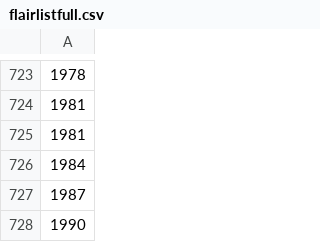
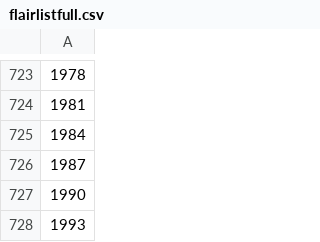
Before and after one commit to OTCompa/flair-selector, a CSV file: flairlistfull.csv, drawn as a sheet; only a part is shown, gaps mark what is left out; the shorter side is filled out with more unchanged rows; the diff names each change by its address in the sheet, - before the commit and + after, or states it on an @@ line.

Commit message:
Update flairlistfull.csv

```diff
--- a/flairlistfull.csv
+++ b/flairlistfull.csv
-row 725: 1981
```
